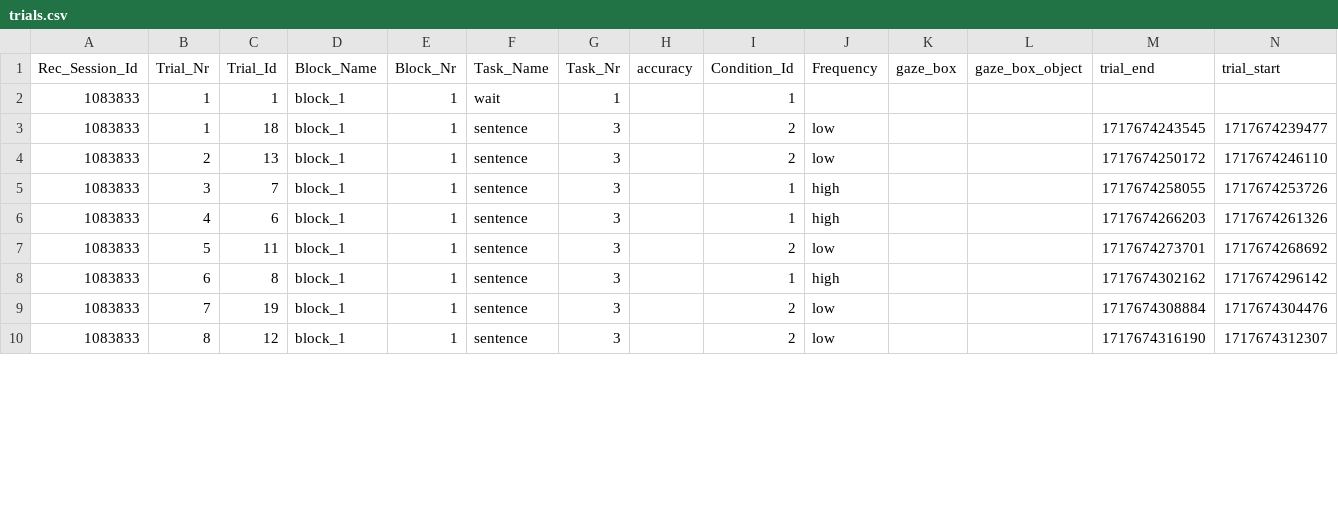
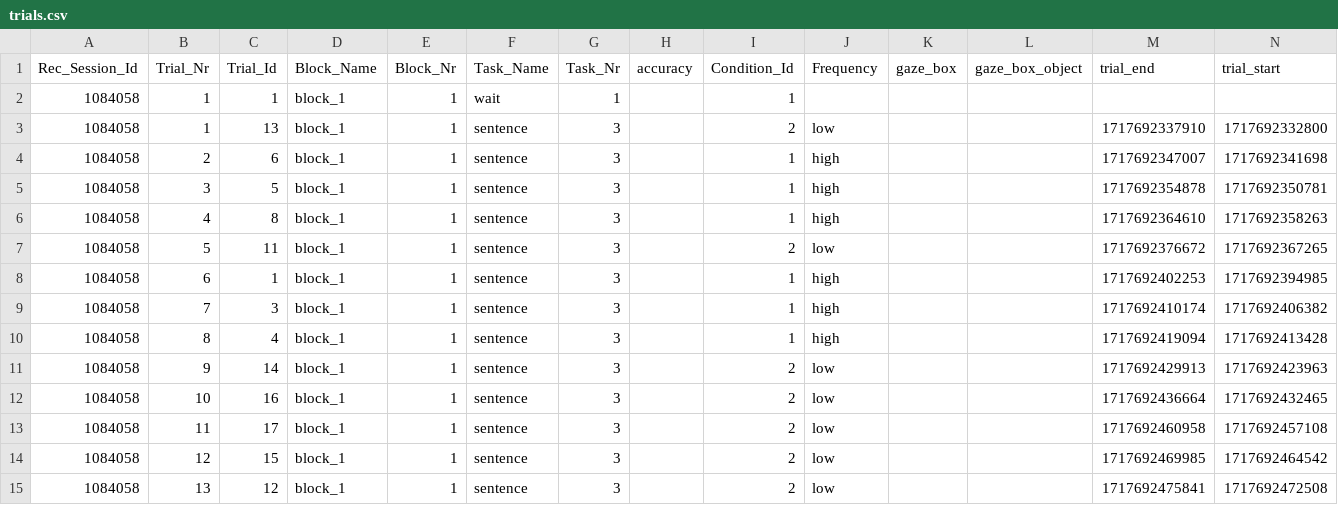
Before and after one commit to martin-vasilev/WebEye, a CSV file: preproc/trials.csv, drawn as a sheet; only a part is shown; the diff covers the shown part only.

```diff
--- a/preproc/trials.csv
+++ b/preproc/trials.csv
@@ -1,10 +1,15 @@
 Rec_Session_Id,Trial_Nr,Trial_Id,Block_Name,Block_Nr,Task_Name,Task_Nr,accuracy,Condition_Id,Frequency,gaze_box,gaze_box_object,trial_end,trial_start
-1083833,1,1,block_1,1,wait,1,"",1,"","","","",""
-1083833,1,18,block_1,1,sentence,3,"",2,low,"","",1717674243545,1717674239477
-1083833,2,13,block_1,1,sentence,3,"",2,low,"","",1717674250172,1717674246110
-1083833,3,7,block_1,1,sentence,3,"",1,high,"","",1717674258055,1717674253726
-1083833,4,6,block_1,1,sentence,3,"",1,high,"","",1717674266203,1717674261326
-1083833,5,11,block_1,1,sentence,3,"",2,low,"","",1717674273701,1717674268692
-1083833,6,8,block_1,1,sentence,3,"",1,high,"","",1717674302162,1717674296142
-1083833,7,19,block_1,1,sentence,3,"",2,low,"","",1717674308884,1717674304476
-1083833,8,12,block_1,1,sentence,3,"",2,low,"","",1717674316190,1717674312307
+1084058,1,1,block_1,1,wait,1,"",1,"","","","",""
+1084058,1,13,block_1,1,sentence,3,"",2,low,"","",1717692337910,1717692332800
+1084058,2,6,block_1,1,sentence,3,"",1,high,"","",1717692347007,1717692341698
+1084058,3,5,block_1,1,sentence,3,"",1,high,"","",1717692354878,1717692350781
+1084058,4,8,block_1,1,sentence,3,"",1,high,"","",1717692364610,1717692358263
+1084058,5,11,block_1,1,sentence,3,"",2,low,"","",1717692376672,1717692367265
+1084058,6,1,block_1,1,sentence,3,"",1,high,"","",1717692402253,1717692394985
+1084058,7,3,block_1,1,sentence,3,"",1,high,"","",1717692410174,1717692406382
+1084058,8,4,block_1,1,sentence,3,"",1,high,"","",1717692419094,1717692413428
+1084058,9,14,block_1,1,sentence,3,"",2,low,"","",1717692429913,1717692423963
+1084058,10,16,block_1,1,sentence,3,"",2,low,"","",1717692436664,1717692432465
+1084058,11,17,block_1,1,sentence,3,"",2,low,"","",1717692460958,1717692457108
+1084058,12,15,block_1,1,sentence,3,"",2,low,"","",1717692469985,1717692464542
+1084058,13,12,block_1,1,sentence,3,"",2,low,"","",1717692475841,1717692472508
```
Also changed, not shown: 2 added rows and 24 edited cells elsewhere in this file, preproc/sessions.csv, 33 other files.
